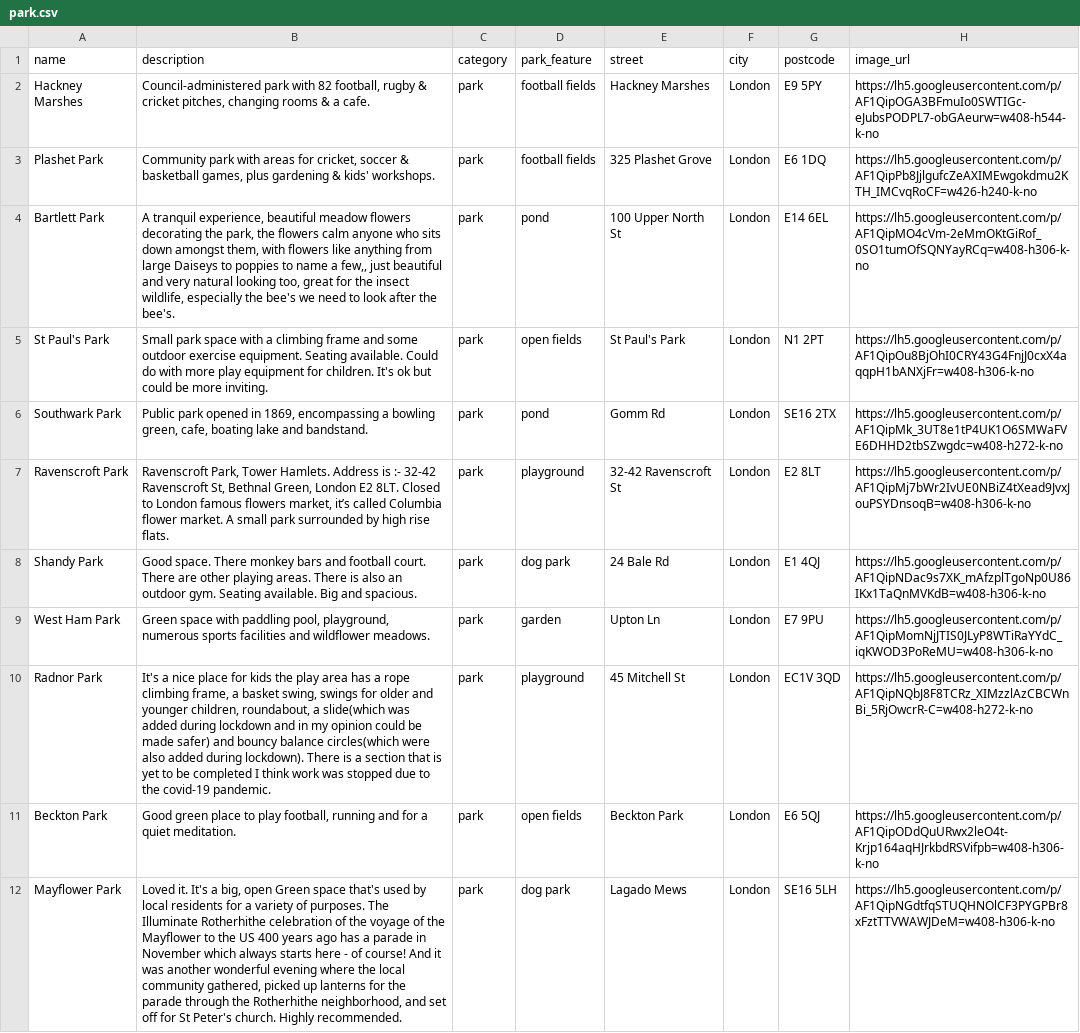
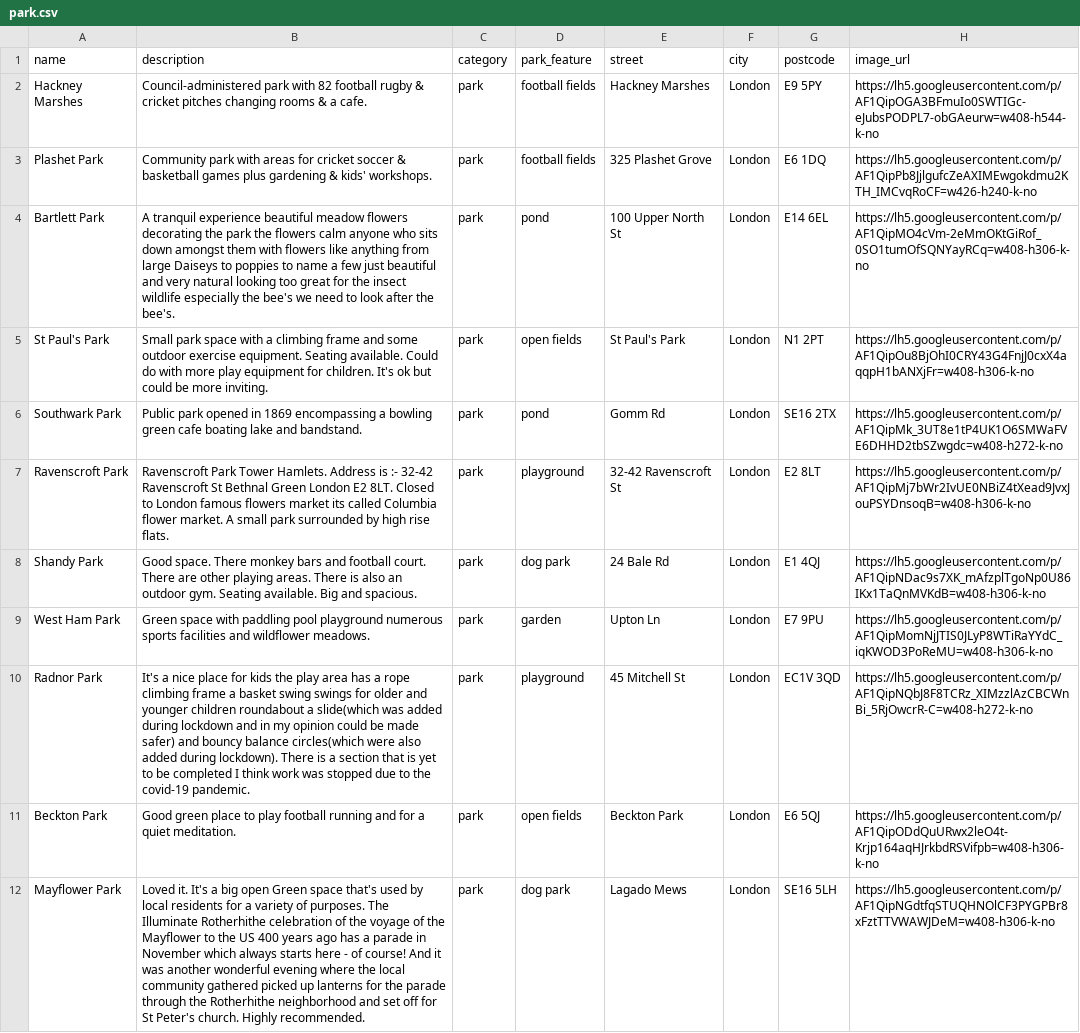
Before and after one commit to lambley/pawfinder-fix, a CSV file: db/csv_seeds/park.csv, drawn as a sheet; only a part is shown; the diff covers the shown part only; the diff names each change by its address in the sheet, - before the commit and + after, or states it on an @@ line.

```diff
--- a/db/csv_seeds/park.csv
+++ b/db/csv_seeds/park.csv
-B2 (description): …with 82 football, rugby & cricket pitches, changing rooms…
+B2 (description): …with 82 football rugby & cricket pitches changing rooms…
-B3 (description): …areas for cricket, soccer & basketball games, plus gardening…
+B3 (description): …areas for cricket soccer & basketball games plus gardening…
-B4 (description): A tranquil experience, beautiful meadow flowers decorating the park, the flowers calm anyone who sits down amongst them, with flowers like anything from large Daiseys to poppies to name a few,, just beautiful and very natural looking too, great for the insect wildlife, especially the…
+B4 (description): A tranquil experience beautiful meadow flowers decorating the park the flowers calm anyone who sits down amongst them with flowers like anything from large Daiseys to poppies to name a few just beautiful and very natural looking too great for the insect wildlife especially the…
-B6 (description): …opened in 1869, encompassing a bowling green, cafe, boating lake…
+B6 (description): …opened in 1869 encompassing a bowling green cafe boating lake…
-B7 (description): Ravenscroft Park, Tower Hamlets. Address is :- 32-42 Ravenscroft St, Bethnal Green, London E2 8LT. Closed to London famous flowers market, it’s called Columbia…
+B7 (description): Ravenscroft Park Tower Hamlets. Address is :- 32-42 Ravenscroft St Bethnal Green London E2 8LT. Closed to London famous flowers market its called Columbia…
-B9 (description): …with paddling pool, playground, numerous sports…
+B9 (description): …with paddling pool playground numerous sports…
-B10 (description): …rope climbing frame, a basket swing, swings for older and younger children, roundabout, a slide(which…
+B10 (description): …rope climbing frame a basket swing swings for older and younger children roundabout a slide(which…
-B11 (description): …to play football, running and…
+B11 (description): …to play football running and…
-B12 (description): …It's a big, open Green space that's used by local residents for a variety of purposes. The Illuminate Rotherhithe celebration of the voyage of the Mayflower to the US 400 years ago has a parade in November which always starts here - of course! And it was another wonderful evening where the local community gathered, picked up lanterns for the parade through the Rotherhithe neighborhood, and set…
+B12 (description): …It's a big open Green space that's used by local residents for a variety of purposes. The Illuminate Rotherhithe celebration of the voyage of the Mayflower to the US 400 years ago has a parade in November which always starts here - of course! And it was another wonderful evening where the local community gathered picked up lanterns for the parade through the Rotherhithe neighborhood and set…
```
Also changed, not shown: 9 edited cells elsewhere in this file, 6 other files.
